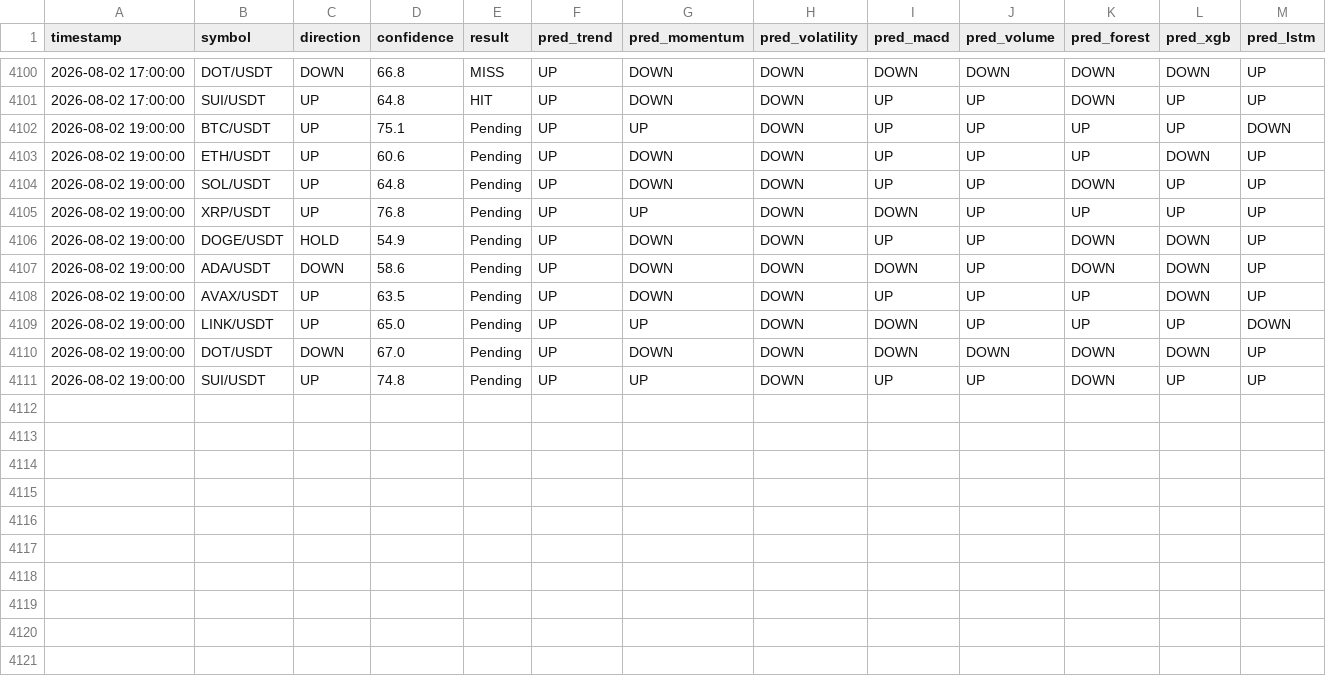
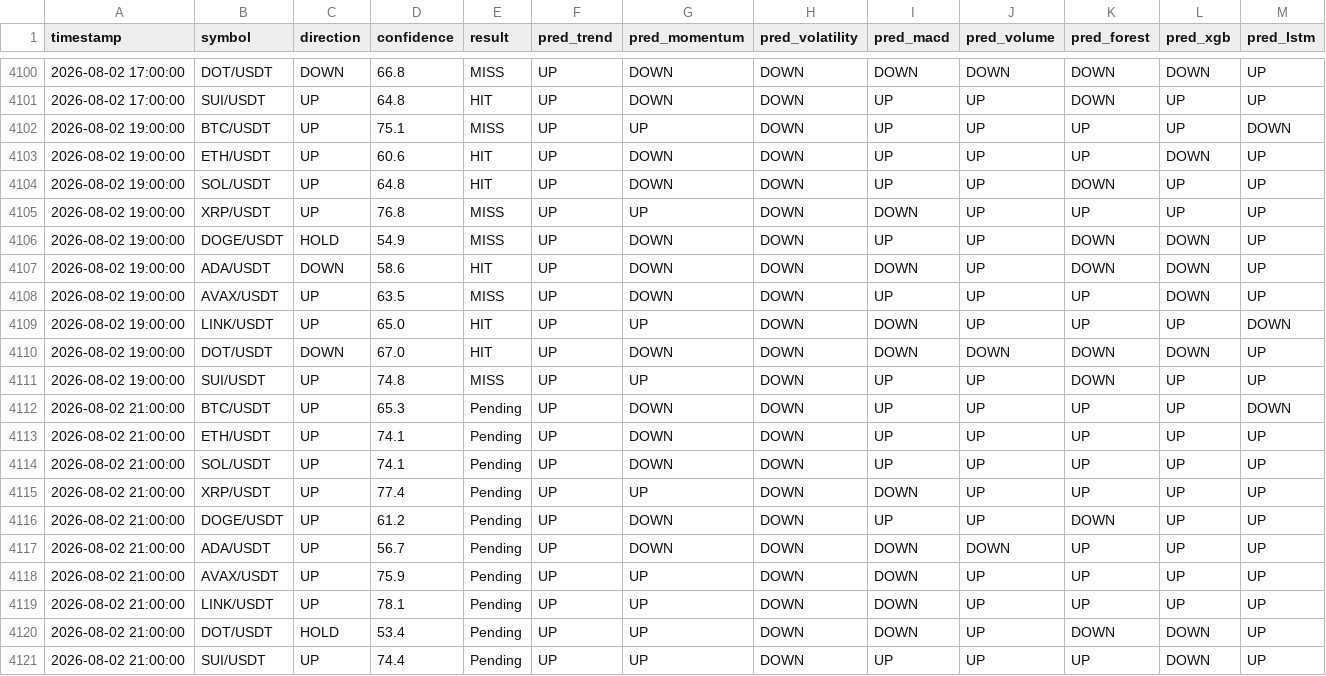
Before and after one commit to Jason12jpg/crypto, a CSV file: data/prediction_log.csv, drawn as a sheet; only a part is shown, gaps mark what is left out.

```diff
--- a/data/prediction_log.csv
+++ b/data/prediction_log.csv
@@ -4101,11 +4101,21 @@ timestamp,symbol,direction,confidence,result,pred_trend,pred_momentum,pred_volat
 2026-08-02 17:00:00,SUI/USDT,UP,64.8,HIT,UP,DOWN,DOWN,UP,UP,DOWN,UP,UP
-2026-08-02 19:00:00,BTC/USDT,UP,75.1,Pending,UP,UP,DOWN,UP,UP,UP,UP,DOWN
-2026-08-02 19:00:00,ETH/USDT,UP,60.6,Pending,UP,DOWN,DOWN,UP,UP,UP,DOWN,UP
-2026-08-02 19:00:00,SOL/USDT,UP,64.8,Pending,UP,DOWN,DOWN,UP,UP,DOWN,UP,UP
-2026-08-02 19:00:00,XRP/USDT,UP,76.8,Pending,UP,UP,DOWN,DOWN,UP,UP,UP,UP
-2026-08-02 19:00:00,DOGE/USDT,HOLD,54.9,Pending,UP,DOWN,DOWN,UP,UP,DOWN,DOWN,UP
-2026-08-02 19:00:00,ADA/USDT,DOWN,58.6,Pending,UP,DOWN,DOWN,DOWN,UP,DOWN,DOWN,UP
-2026-08-02 19:00:00,AVAX/USDT,UP,63.5,Pending,UP,DOWN,DOWN,UP,UP,UP,DOWN,UP
-2026-08-02 19:00:00,LINK/USDT,UP,65.0,Pending,UP,UP,DOWN,DOWN,UP,UP,UP,DOWN
-2026-08-02 19:00:00,DOT/USDT,DOWN,67.0,Pending,UP,DOWN,DOWN,DOWN,DOWN,DOWN,DOWN,UP
-2026-08-02 19:00:00,SUI/USDT,UP,74.8,Pending,UP,UP,DOWN,UP,UP,DOWN,UP,UP
+2026-08-02 19:00:00,BTC/USDT,UP,75.1,MISS,UP,UP,DOWN,UP,UP,UP,UP,DOWN
+2026-08-02 19:00:00,ETH/USDT,UP,60.6,HIT,UP,DOWN,DOWN,UP,UP,UP,DOWN,UP
+2026-08-02 19:00:00,SOL/USDT,UP,64.8,HIT,UP,DOWN,DOWN,UP,UP,DOWN,UP,UP
+2026-08-02 19:00:00,XRP/USDT,UP,76.8,MISS,UP,UP,DOWN,DOWN,UP,UP,UP,UP
+2026-08-02 19:00:00,DOGE/USDT,HOLD,54.9,MISS,UP,DOWN,DOWN,UP,UP,DOWN,DOWN,UP
+2026-08-02 19:00:00,ADA/USDT,DOWN,58.6,HIT,UP,DOWN,DOWN,DOWN,UP,DOWN,DOWN,UP
+2026-08-02 19:00:00,AVAX/USDT,UP,63.5,MISS,UP,DOWN,DOWN,UP,UP,UP,DOWN,UP
+2026-08-02 19:00:00,LINK/USDT,UP,65.0,HIT,UP,UP,DOWN,DOWN,UP,UP,UP,DOWN
+2026-08-02 19:00:00,DOT/USDT,DOWN,67.0,HIT,UP,DOWN,DOWN,DOWN,DOWN,DOWN,DOWN,UP
+2026-08-02 19:00:00,SUI/USDT,UP,74.8,MISS,UP,UP,DOWN,UP,UP,DOWN,UP,UP
+2026-08-02 21:00:00,BTC/USDT,UP,65.3,Pending,UP,DOWN,DOWN,UP,UP,UP,UP,DOWN
+2026-08-02 21:00:00,ETH/USDT,UP,74.1,Pending,UP,DOWN,DOWN,UP,UP,UP,UP,UP
+2026-08-02 21:00:00,SOL/USDT,UP,74.1,Pending,UP,DOWN,DOWN,UP,UP,UP,UP,UP
+2026-08-02 21:00:00,XRP/USDT,UP,77.4,Pending,UP,UP,DOWN,DOWN,UP,UP,UP,UP
+2026-08-02 21:00:00,DOGE/USDT,UP,61.2,Pending,UP,DOWN,DOWN,UP,UP,DOWN,UP,UP
+2026-08-02 21:00:00,ADA/USDT,UP,56.7,Pending,UP,DOWN,DOWN,DOWN,DOWN,UP,UP,UP
+2026-08-02 21:00:00,AVAX/USDT,UP,75.9,Pending,UP,UP,DOWN,DOWN,UP,UP,UP,UP
+2026-08-02 21:00:00,LINK/USDT,UP,78.1,Pending,UP,UP,DOWN,DOWN,UP,UP,UP,UP
+2026-08-02 21:00:00,DOT/USDT,HOLD,53.4,Pending,UP,UP,DOWN,DOWN,UP,DOWN,DOWN,UP
+2026-08-02 21:00:00,SUI/USDT,UP,74.4,Pending,UP,UP,DOWN,UP,UP,UP,DOWN,UP
```
Also changed, not shown: data/model_weights.csv, 1 other file.
